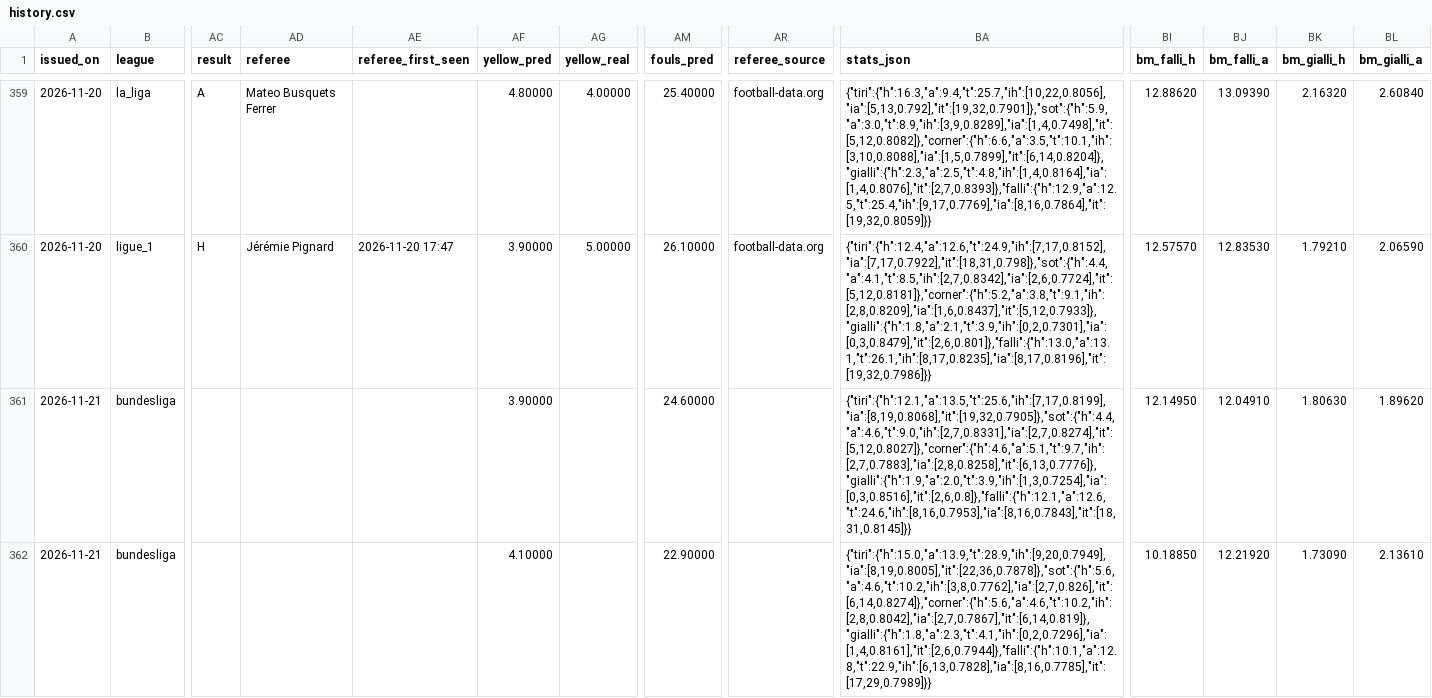
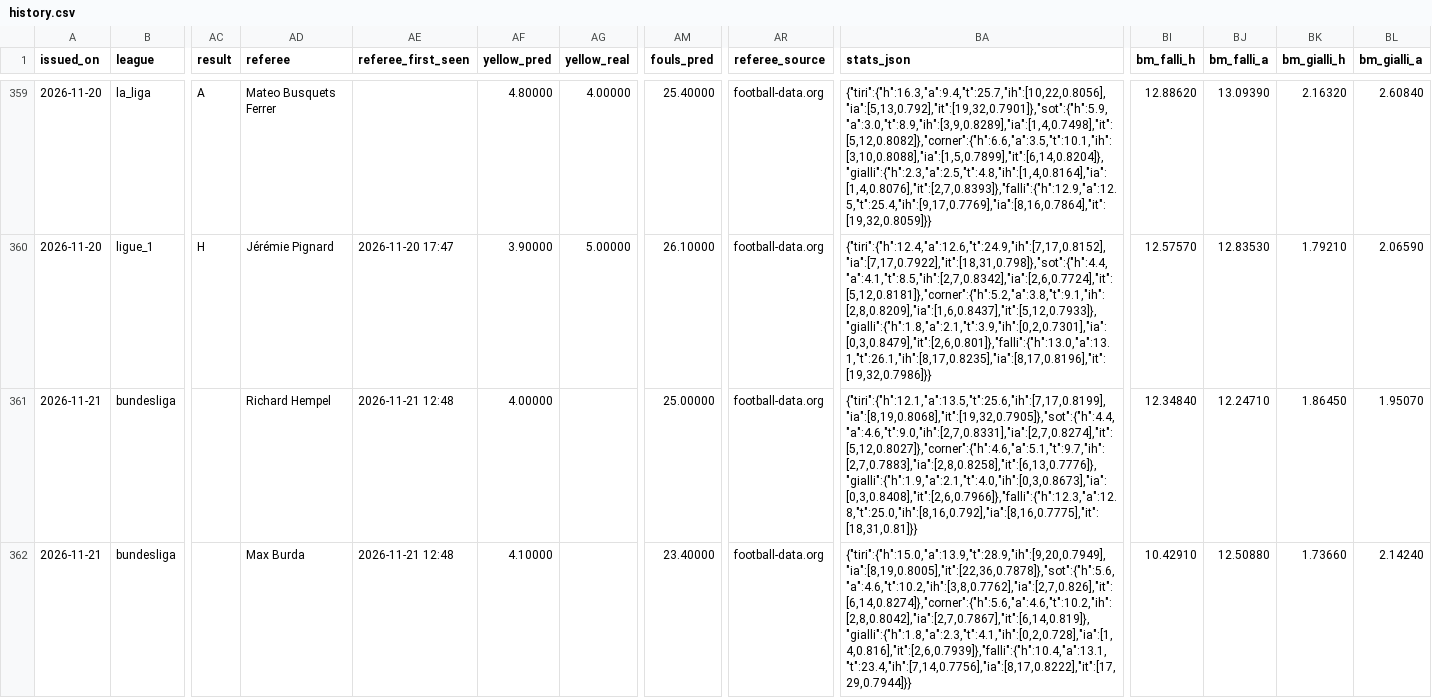
Before and after one commit to riccardogobbo01/football-predictor, a CSV file: docs/history.csv, drawn as a sheet; only a part is shown, gaps mark what is left out; the diff covers the shown part only; the diff names each change by its address in the sheet, - before the commit and + after, or states it on an @@ line.

```diff
--- a/docs/history.csv
+++ b/docs/history.csv
-AD361 (referee): (empty)
+AD361 (referee): Richard Hempel
-AE361:AE362 (referee_first_seen): (empty)
+AE361:AE362 (referee_first_seen): 2026-11-21 12:48
-AF361 (yellow_pred): 3.90000
+AF361 (yellow_pred): 4.00000
-AM361 (fouls_pred): 24.60000
+AM361 (fouls_pred): 25.00000
-AR361:AR362 (referee_source): (empty)
+AR361:AR362 (referee_source): football-data.org
-BA361 (stats_json): {"tiri":{"h":12.1,"a":13.5,"t":25.6,"ih":[7,17,0.8199],"ia":[8,19,0.8068],"it":[19,32,0.7905]},"sot":{"h":4.4,"a":4.6,"t":9.0,"ih":[2,7,0.8331],"ia":[2,7,0.8274],"it":[5,12,0.8027]},"corner":{"h":4.6,"a":5.1,"t":9.7,"ih":[2,7,0.7883],"ia":[2,8,0.8258],"it":[6,13,0.7776]},"gialli":{"h":1.9,"a":2.0,"t":3.9,"ih":[1,3,0.7254],"ia":[0,3,0.8516],"it":[2,6,0.8]},"falli":{"h":12.1,"a":12.6,"t":24.6,"ih":[8,16,0.7953],"ia":[8,16,0.7843],"it":[18,31,0.8145]}}
+BA361 (stats_json): {"tiri":{"h":12.1,"a":13.5,"t":25.6,"ih":[7,17,0.8199],"ia":[8,19,0.8068],"it":[19,32,0.7905]},"sot":{"h":4.4,"a":4.6,"t":9.0,"ih":[2,7,0.8331],"ia":[2,7,0.8274],"it":[5,12,0.8027]},"corner":{"h":4.6,"a":5.1,"t":9.7,"ih":[2,7,0.7883],"ia":[2,8,0.8258],"it":[6,13,0.7776]},"gialli":{"h":1.9,"a":2.1,"t":4.0,"ih":[0,3,0.8673],"ia":[0,3,0.8408],"it":[2,6,0.7966]},"falli":{"h":12.3,"a":12.8,"t":25.0,"ih":[8,16,0.792],"ia":[8,16,0.7775],"it":[18,31,0.81]}}
-BI361 (bm_falli_h): 12.14950
+BI361 (bm_falli_h): 12.34840
-BJ361 (bm_falli_a): 12.04910
+BJ361 (bm_falli_a): 12.24710
-BK361 (bm_gialli_h): 1.80630
+BK361 (bm_gialli_h): 1.86450
-BL361 (bm_gialli_a): 1.89620
+BL361 (bm_gialli_a): 1.95070
-AD362 (referee): (empty)
+AD362 (referee): Max Burda
-AM362 (fouls_pred): 22.90000
+AM362 (fouls_pred): 23.40000
-BA362 (stats_json): {"tiri":{"h":15.0,"a":13.9,"t":28.9,"ih":[9,20,0.7949],"ia":[8,19,0.8005],"it":[22,36,0.7878]},"sot":{"h":5.6,"a":4.6,"t":10.2,"ih":[3,8,0.7762],"ia":[2,7,0.826],"it":[6,14,0.8274]},"corner":{"h":5.6,"a":4.6,"t":10.2,"ih":[2,8,0.8042],"ia":[2,7,0.7867],"it":[6,14,0.819]},"gialli":{"h":1.8,"a":2.3,"t":4.1,"ih":[0,2,0.7296],"ia":[1,4,0.8161],"it":[2,6,0.7944]},"falli":{"h":10.1,"a":12.8,"t":22.9,"ih":[6,13,0.7828],"ia":[8,16,0.7785],"it":[17,29,0.7989]}}
+BA362 (stats_json): {"tiri":{"h":15.0,"a":13.9,"t":28.9,"ih":[9,20,0.7949],"ia":[8,19,0.8005],"it":[22,36,0.7878]},"sot":{"h":5.6,"a":4.6,"t":10.2,"ih":[3,8,0.7762],"ia":[2,7,0.826],"it":[6,14,0.8274]},"corner":{"h":5.6,"a":4.6,"t":10.2,"ih":[2,8,0.8042],"ia":[2,7,0.7867],"it":[6,14,0.819]},"gialli":{"h":1.8,"a":2.3,"t":4.1,"ih":[0,2,0.728],"ia":[1,4,0.816],"it":[2,6,0.7939]},"falli":{"h":10.4,"a":13.1,"t":23.4,"ih":[7,14,0.7756],"ia":[8,17,0.8222],"it":[17,29,0.7944]}}
-BI362 (bm_falli_h): 10.18850
+BI362 (bm_falli_h): 10.42910
-BJ362 (bm_falli_a): 12.21920
+BJ362 (bm_falli_a): 12.50880
-BK362 (bm_gialli_h): 1.73090
+BK362 (bm_gialli_h): 1.73660
-BL362 (bm_gialli_a): 2.13610
+BL362 (bm_gialli_a): 2.14240
```
Also changed, not shown: 40 edited cells elsewhere in this file, docs/mycombo_history.csv, 12 other files.
